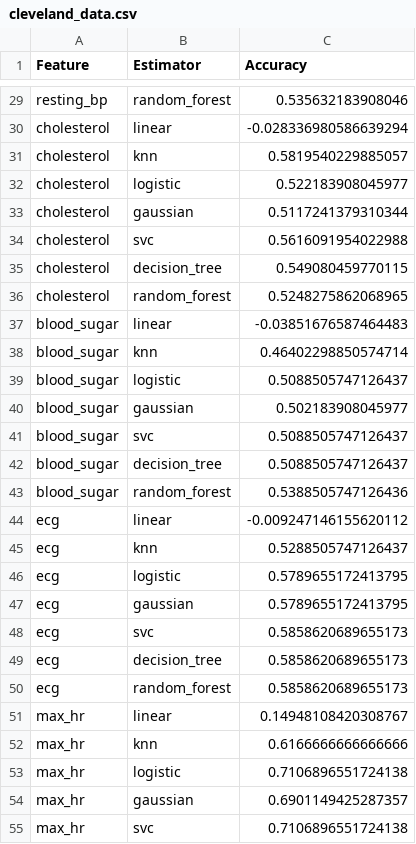
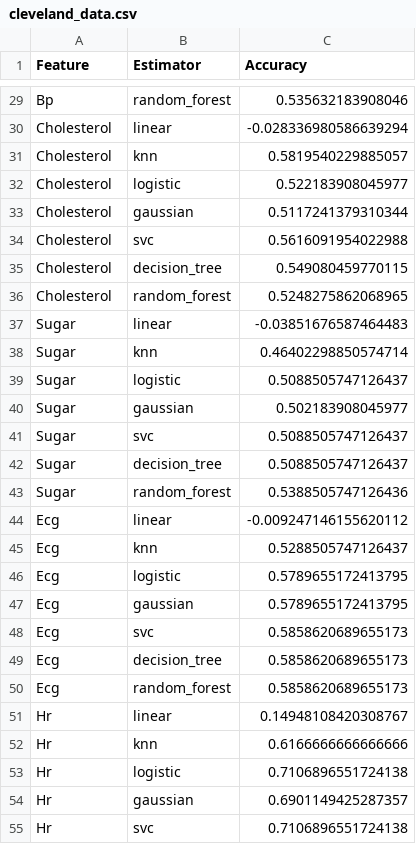
Before and after one commit to potatochip/heart_disease_prediction, a CSV file: d3/cleveland_data.csv, drawn as a sheet; only a part is shown, gaps mark what is left out; the diff covers the shown part only; the diff names each change by its address in the sheet, - before the commit and + after, or states it on an @@ line.

```diff
--- a/d3/cleveland_data.csv
+++ b/d3/cleveland_data.csv
-A29 (Feature): resting_bp
+A29 (Feature): Bp
-A30:A36 (Feature): cholesterol
+A30:A36 (Feature): Cholesterol
-A37:A43 (Feature): blood_sugar
+A37:A43 (Feature): Sugar
-A44:A50 (Feature): ecg
+A44:A50 (Feature): Ecg
-A51:A55 (Feature): max_hr
+A51:A55 (Feature): Hr
```
Also changed, not shown: 64 edited cells elsewhere in this file, 4 other files.
